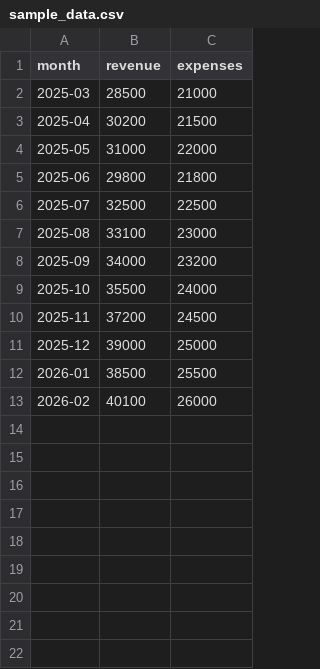
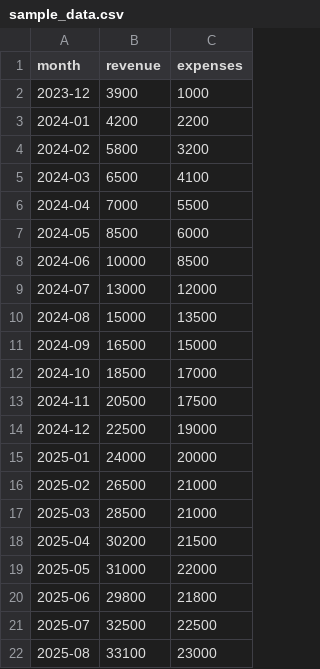
Before and after one commit to Quinn66/ElectraWireless-Business-Console, a CSV file: backend/sample_data.csv, drawn as a sheet; only a part is shown; the shorter side is filled out with more unchanged rows.

```diff
--- a/backend/sample_data.csv
+++ b/backend/sample_data.csv
@@ -1,2 +1,17 @@
 month,revenue,expenses
+2023-12,3900,1000
+2024-01,4200,2200
+2024-02,5800,3200
+2024-03,6500,4100
+2024-04,7000,5500
+2024-05,8500,6000
+2024-06,10000,8500
+2024-07,13000,12000
+2024-08,15000,13500
+2024-09,16500,15000
+2024-10,18500,17000
+2024-11,20500,17500
+2024-12,22500,19000
+2025-01,24000,20000
+2025-02,26500,21000
 2025-03,28500,21000
```
Also changed, not shown: 3 other files.
